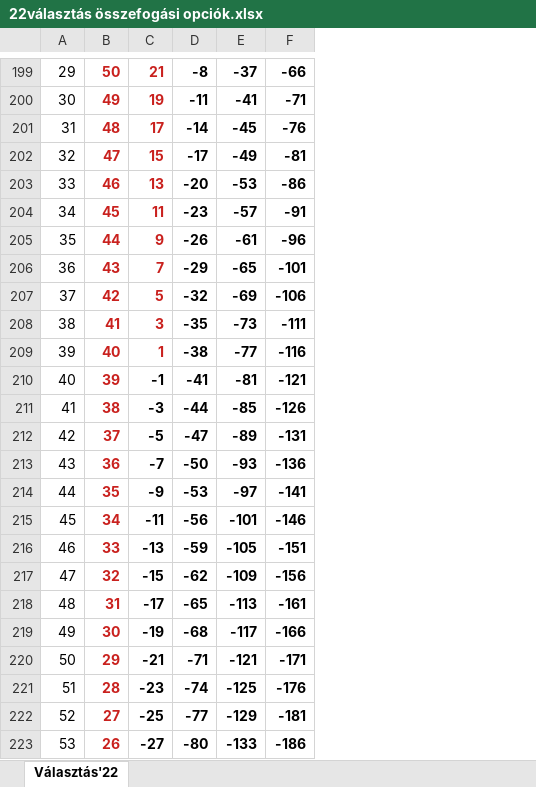
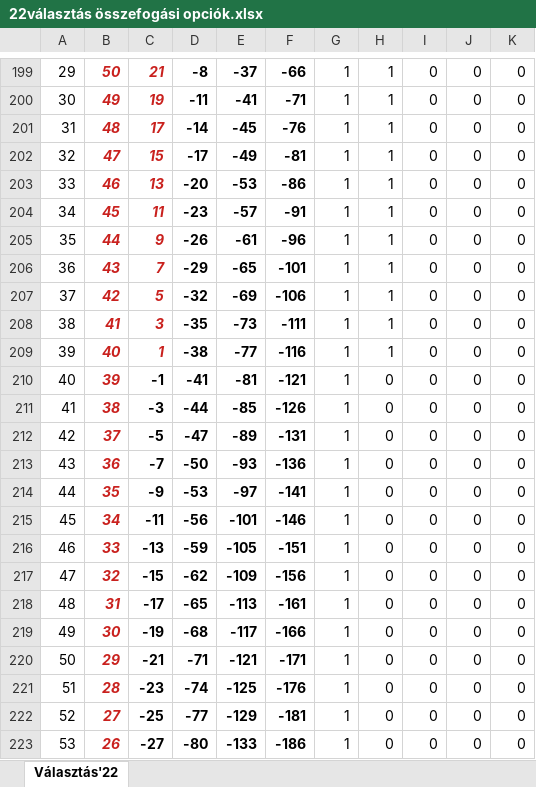
Before and after one commit to zemberitenyezo/disttributed_loaded_dice, an Excel workbook: 22választás összefogási opciók.xlsx, sheet Választás'22, drawn as a sheet; only a part is shown, gaps mark what is left out; values as stored, in another font and other column widths than the file's, no borders; the diff covers the shown part only; the diff names each change by its address in the sheet, - before the commit and + after, or states it on an @@ line.

```diff
--- a/22választás összefogási opciók.xlsx (sheet Választás'22)
+++ b/22választás összefogási opciók.xlsx (sheet Választás'22)
+column G, rows 199-223: all 1
+column H, rows 199-223: 1 | 1 | 1 | 1 | 1 | 1 | 1 | 1 | 1 | 1 | 1 | 0 | 0 | 0 | 0 | 0 | 0 | 0 | 0 | 0 | 0 | 0 | 0 | 0 | 0
+column I, rows 199-223: all 0
+column J, rows 199-223: all 0
+column K, rows 199-223: all 0
-B199:C209 italic: off
+B199:C209 italic: on
-B210:B223 italic: off
+B210:B223 italic: on
```
Also changed, not shown: cell formats elsewhere in this sheet, 1 other file.
